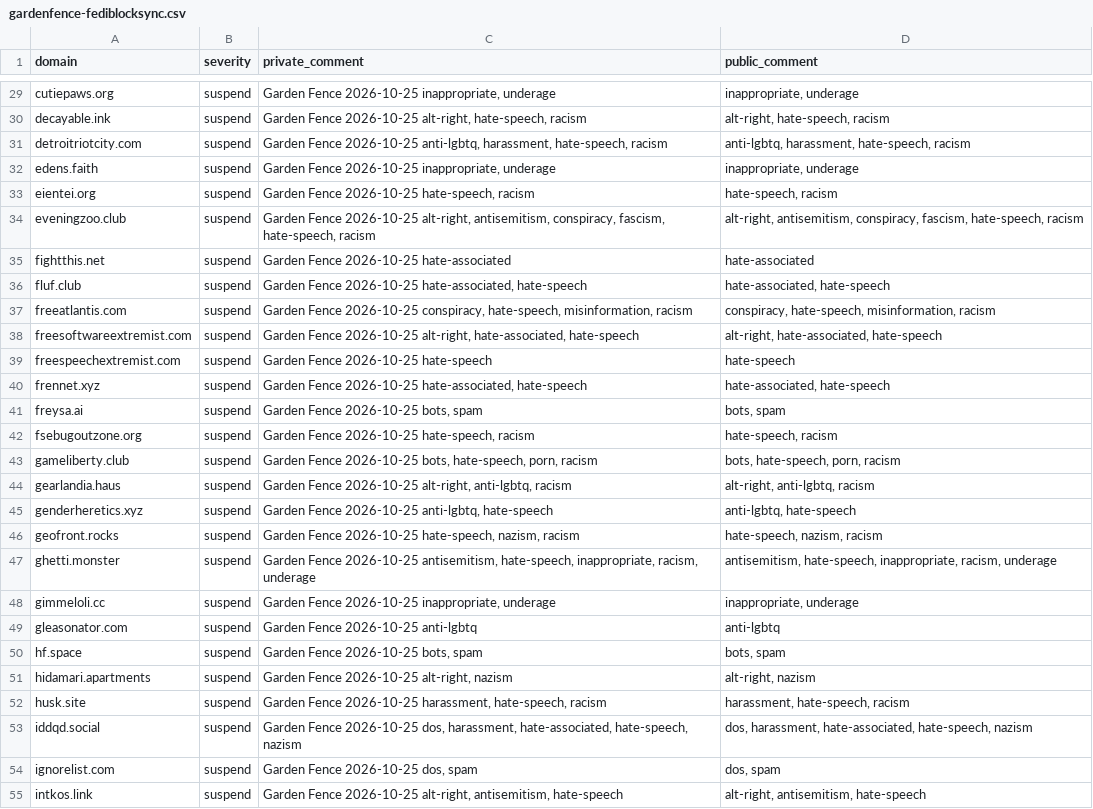
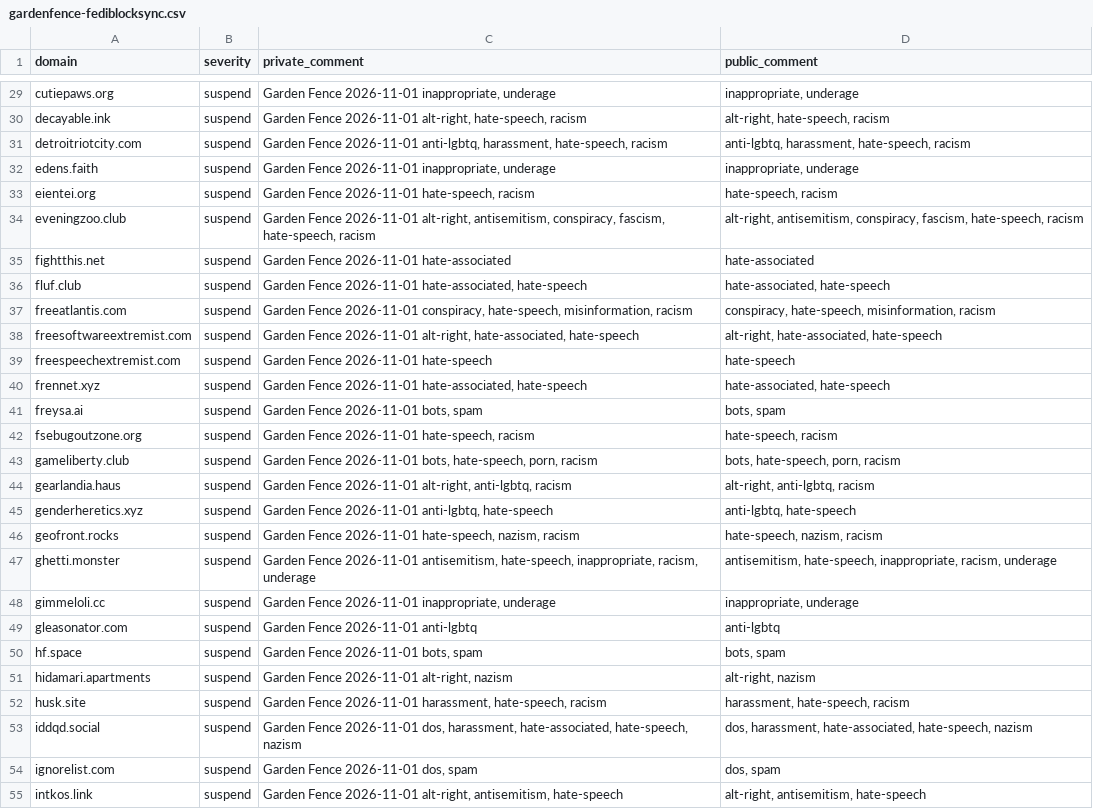
Before and after one commit to gardenfence/blocklist, a CSV file: gardenfence-fediblocksync.csv, drawn as a sheet; only a part is shown, gaps mark what is left out; the diff covers the shown part only; the diff names each change by its address in the sheet, - before the commit and + after, or states it on an @@ line.

```diff
--- a/gardenfence-fediblocksync.csv
+++ b/gardenfence-fediblocksync.csv
-C29 (private_comment): Garden Fence 2026-10-25 inappropriate, underage
+C29 (private_comment): Garden Fence 2026-11-01 inappropriate, underage
-C30 (private_comment): Garden Fence 2026-10-25 alt-right, hate-speech,…
+C30 (private_comment): Garden Fence 2026-11-01 alt-right, hate-speech,…
-C31 (private_comment): Garden Fence 2026-10-25 anti-lgbtq, harassment,…
+C31 (private_comment): Garden Fence 2026-11-01 anti-lgbtq, harassment,…
-C32 (private_comment): Garden Fence 2026-10-25 inappropriate, underage
+C32 (private_comment): Garden Fence 2026-11-01 inappropriate, underage
-C33 (private_comment): Garden Fence 2026-10-25 hate-speech, racism
+C33 (private_comment): Garden Fence 2026-11-01 hate-speech, racism
-C34 (private_comment): Garden Fence 2026-10-25 alt-right, antisemitism,…
+C34 (private_comment): Garden Fence 2026-11-01 alt-right, antisemitism,…
-C35 (private_comment): Garden Fence 2026-10-25 hate-associated
+C35 (private_comment): Garden Fence 2026-11-01 hate-associated
-C36 (private_comment): Garden Fence 2026-10-25 hate-associated, hate-speech
+C36 (private_comment): Garden Fence 2026-11-01 hate-associated, hate-speech
-C37 (private_comment): Garden Fence 2026-10-25 conspiracy, hate-speech,…
+C37 (private_comment): Garden Fence 2026-11-01 conspiracy, hate-speech,…
-C38 (private_comment): Garden Fence 2026-10-25 alt-right, hate-associated,…
+C38 (private_comment): Garden Fence 2026-11-01 alt-right, hate-associated,…
-C39 (private_comment): Garden Fence 2026-10-25 hate-speech
+C39 (private_comment): Garden Fence 2026-11-01 hate-speech
-C40 (private_comment): Garden Fence 2026-10-25 hate-associated, hate-speech
+C40 (private_comment): Garden Fence 2026-11-01 hate-associated, hate-speech
-C41 (private_comment): Garden Fence 2026-10-25 bots, spam
+C41 (private_comment): Garden Fence 2026-11-01 bots, spam
-C42 (private_comment): Garden Fence 2026-10-25 hate-speech, racism
+C42 (private_comment): Garden Fence 2026-11-01 hate-speech, racism
-C43 (private_comment): Garden Fence 2026-10-25 bots, hate-speech,…
+C43 (private_comment): Garden Fence 2026-11-01 bots, hate-speech,…
-C44 (private_comment): Garden Fence 2026-10-25 alt-right, anti-lgbtq,…
+C44 (private_comment): Garden Fence 2026-11-01 alt-right, anti-lgbtq,…
-C45 (private_comment): Garden Fence 2026-10-25 anti-lgbtq, hate-speech
+C45 (private_comment): Garden Fence 2026-11-01 anti-lgbtq, hate-speech
-C46 (private_comment): Garden Fence 2026-10-25 hate-speech, nazism,…
+C46 (private_comment): Garden Fence 2026-11-01 hate-speech, nazism,…
-C47 (private_comment): Garden Fence 2026-10-25 antisemitism, hate-speech,…
+C47 (private_comment): Garden Fence 2026-11-01 antisemitism, hate-speech,…
-C48 (private_comment): Garden Fence 2026-10-25 inappropriate, underage
+C48 (private_comment): Garden Fence 2026-11-01 inappropriate, underage
-C49 (private_comment): Garden Fence 2026-10-25 anti-lgbtq
+C49 (private_comment): Garden Fence 2026-11-01 anti-lgbtq
-C50 (private_comment): Garden Fence 2026-10-25 bots, spam
+C50 (private_comment): Garden Fence 2026-11-01 bots, spam
-C51 (private_comment): Garden Fence 2026-10-25 alt-right, nazism
+C51 (private_comment): Garden Fence 2026-11-01 alt-right, nazism
-C52 (private_comment): Garden Fence 2026-10-25 harassment, hate-speech,…
+C52 (private_comment): Garden Fence 2026-11-01 harassment, hate-speech,…
-C53 (private_comment): Garden Fence 2026-10-25 dos, harassment,…
+C53 (private_comment): Garden Fence 2026-11-01 dos, harassment,…
-C54 (private_comment): Garden Fence 2026-10-25 dos, spam
+C54 (private_comment): Garden Fence 2026-11-01 dos, spam
-C55 (private_comment): Garden Fence 2026-10-25 alt-right, antisemitism,…
+C55 (private_comment): Garden Fence 2026-11-01 alt-right, antisemitism,…
```
Also changed, not shown: 1 added row and 109 edited cells elsewhere in this file, gardenfence-mastodon.csv, 2 other files.
